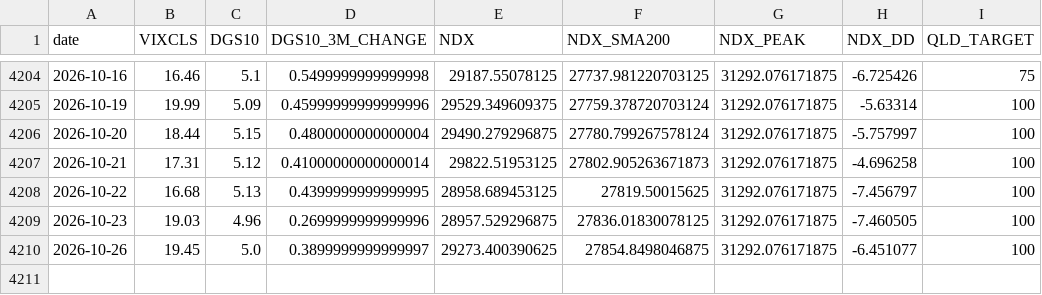
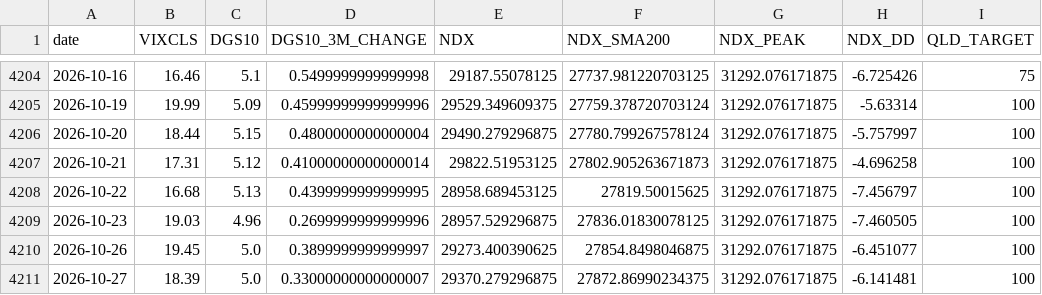
Before and after one commit to FaAgFFXA6SSkln/NDX_AGENT, a CSV file: macro.csv, drawn as a sheet; only a part is shown, gaps mark what is left out.

```diff
--- a/macro.csv
+++ b/macro.csv
@@ -4210 +4210,2 @@ date,VIXCLS,DGS10,DGS10_3M_CHANGE,NDX,NDX_SMA200,NDX_PEAK,NDX_DD,QLD_TARGET
 2026-10-26,19.45,5.0,0.3899999999999997,29273.400390625,27854.8498046875,31292.076171875,-6.451077,100
+2026-10-27,18.39,5.0,0.33000000000000007,29370.279296875,27872.86990234375,31292.076171875,-6.141481,100
```
Also changed, not shown: 1 other file.
